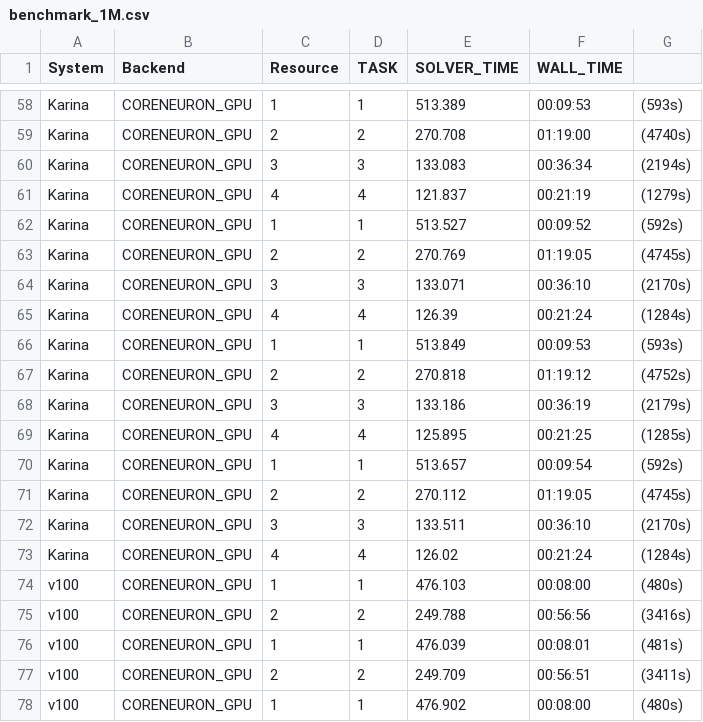
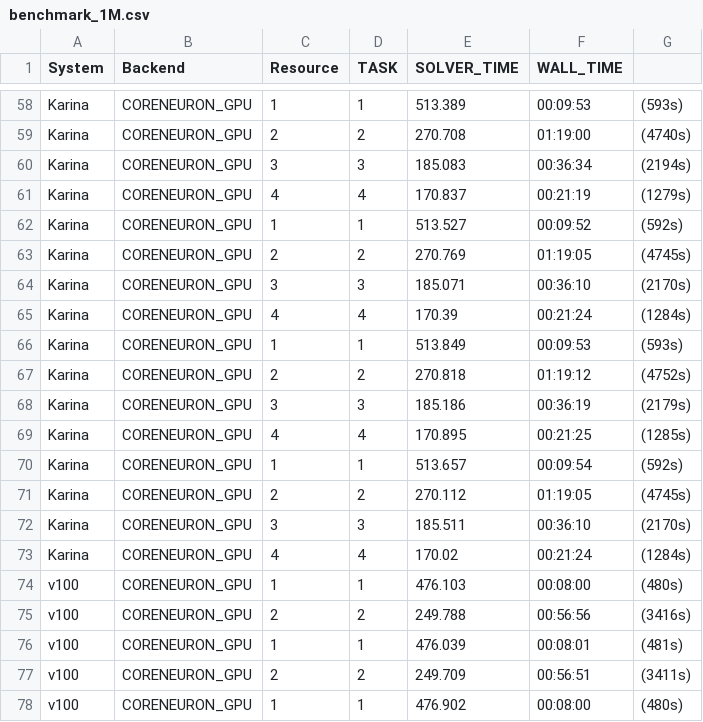
Before and after one commit to OliverMount/SingularityCoreNeuron, a CSV file: results/benchmark_1M.csv, drawn as a sheet; only a part is shown, gaps mark what is left out; the diff covers the shown part only.

```diff
--- a/results/benchmark_1M.csv
+++ b/results/benchmark_1M.csv
@@ -59,16 +59,16 @@ Karina,CORENEURON_GPU,1,1,513.389,00:09:53,(593s)
 Karina,CORENEURON_GPU,2,2,270.708,01:19:00,(4740s)
-Karina,CORENEURON_GPU,3,3,133.083,00:36:34,(2194s)
-Karina,CORENEURON_GPU,4,4,121.837,00:21:19,(1279s)
+Karina,CORENEURON_GPU,3,3,185.083,00:36:34,(2194s)
+Karina,CORENEURON_GPU,4,4,170.837,00:21:19,(1279s)
 Karina,CORENEURON_GPU,1,1,513.527,00:09:52,(592s)
 Karina,CORENEURON_GPU,2,2,270.769,01:19:05,(4745s)
-Karina,CORENEURON_GPU,3,3,133.071,00:36:10,(2170s)
-Karina,CORENEURON_GPU,4,4,126.39,00:21:24,(1284s)
+Karina,CORENEURON_GPU,3,3,185.071,00:36:10,(2170s)
+Karina,CORENEURON_GPU,4,4,170.39,00:21:24,(1284s)
 Karina,CORENEURON_GPU,1,1,513.849,00:09:53,(593s)
 Karina,CORENEURON_GPU,2,2,270.818,01:19:12,(4752s)
-Karina,CORENEURON_GPU,3,3,133.186,00:36:19,(2179s)
-Karina,CORENEURON_GPU,4,4,125.895,00:21:25,(1285s)
+Karina,CORENEURON_GPU,3,3,185.186,00:36:19,(2179s)
+Karina,CORENEURON_GPU,4,4,170.895,00:21:25,(1285s)
 Karina,CORENEURON_GPU,1,1,513.657,00:09:54,(592s)
 Karina,CORENEURON_GPU,2,2,270.112,01:19:05,(4745s)
-Karina,CORENEURON_GPU,3,3,133.511,00:36:10,(2170s)
-Karina,CORENEURON_GPU,4,4,126.02,00:21:24,(1284s)
+Karina,CORENEURON_GPU,3,3,185.511,00:36:10,(2170s)
+Karina,CORENEURON_GPU,4,4,170.02,00:21:24,(1284s)
 v100,CORENEURON_GPU,1,1,476.103,00:08:00,(480s)
```
Also changed, not shown: 28 edited cells elsewhere in this file, 9 other files.
